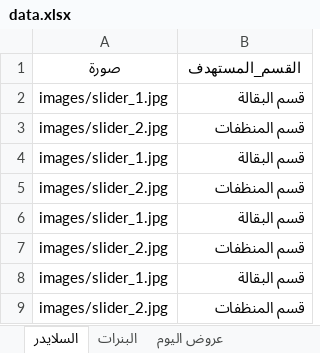
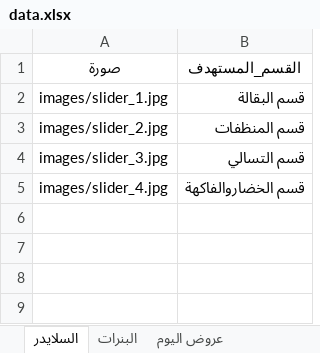
Before and after one commit to abdelazim17/trolley-market, an Excel workbook: data.xlsx, sheet السلايدر, drawn as a sheet; values as stored, in another font and other column widths than the file's, no borders; charts and pictures not drawn; removed rows and columns are numbered as before the commit, all else as after; the diff names each change by its address in the sheet, - before the commit and + after, or states it on an @@ line.

```diff
--- a/data.xlsx (sheet السلايدر)
+++ b/data.xlsx (sheet السلايدر)
-row 4: images/slider_1.jpg | قسم البقالة
-row 5: images/slider_2.jpg | قسم المنظفات
-row 6: images/slider_1.jpg | قسم البقالة
-row 7: images/slider_2.jpg | قسم المنظفات
-row 8: images/slider_1.jpg | قسم البقالة
-row 9: images/slider_2.jpg | قسم المنظفات
+row 4: images/slider_3.jpg | قسم التسالي
+row 5: images/slider_4.jpg | قسم الخضاروالفاكهة
```
Also changed, not shown: 4 other files.
